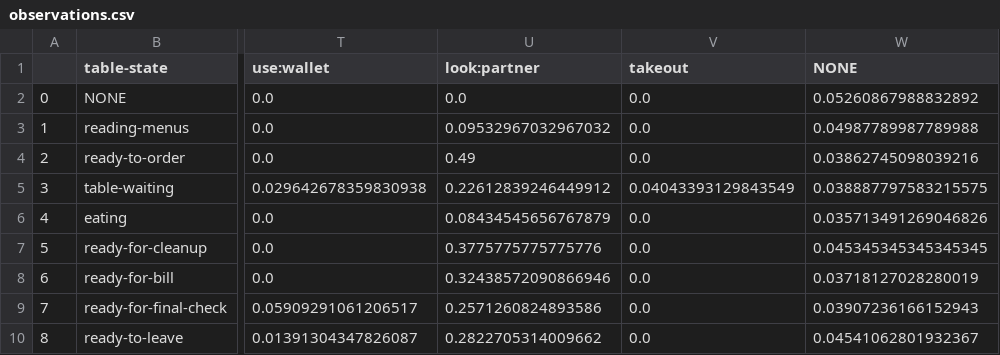
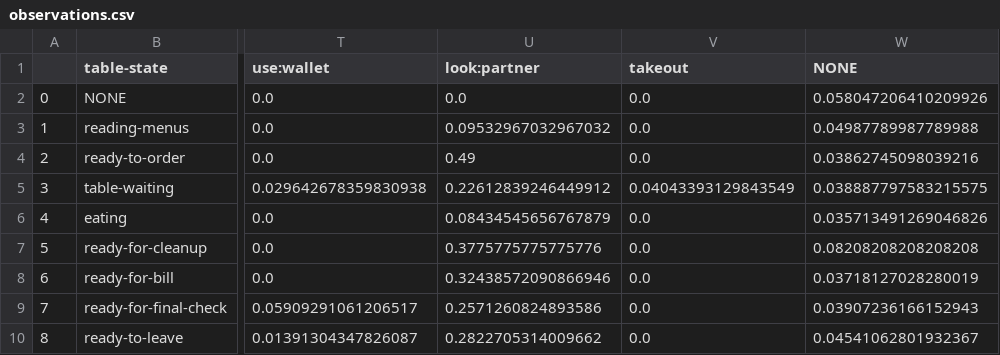
Before and after one commit to HARPLab/gastronomy_web_cam_analysis, a CSV file: src/elan-analysis/outputs-2022/observations.csv, drawn as a sheet; only a part is shown, gaps mark what is left out; the diff names each change by its address in the sheet, - before the commit and + after, or states it on an @@ line.

```diff
--- a/src/elan-analysis/outputs-2022/observations.csv
+++ b/src/elan-analysis/outputs-2022/observations.csv
-W2 (NONE): 0.05260867988832892
+W2 (NONE): 0.058047206410209926
-W7 (NONE): 0.045345345345345345
+W7 (NONE): 0.08208208208208208
```
Also changed, not shown: 5 other files.
